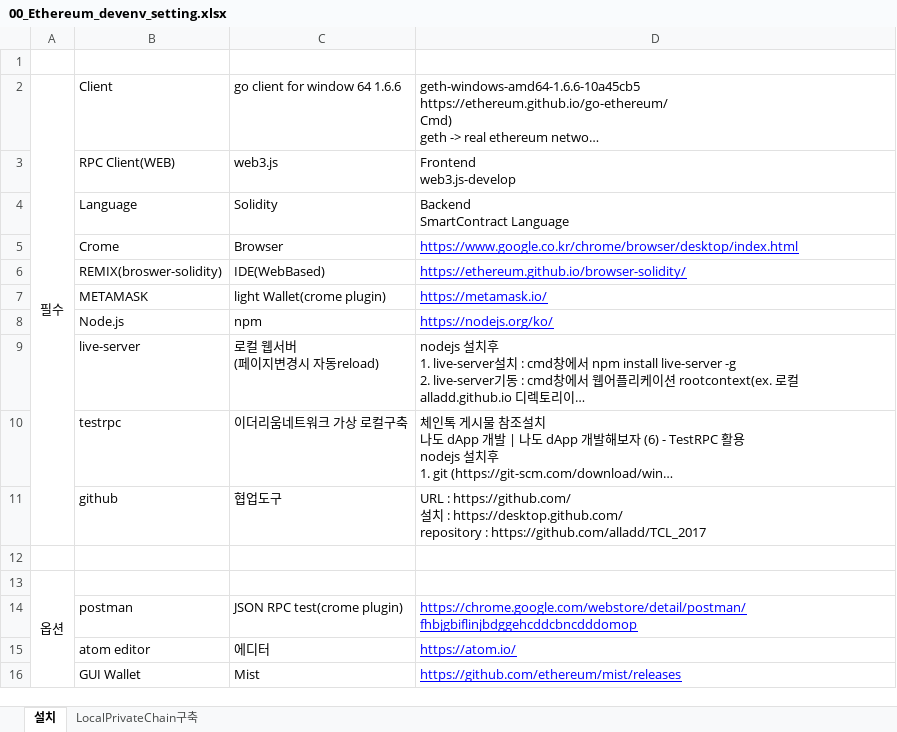
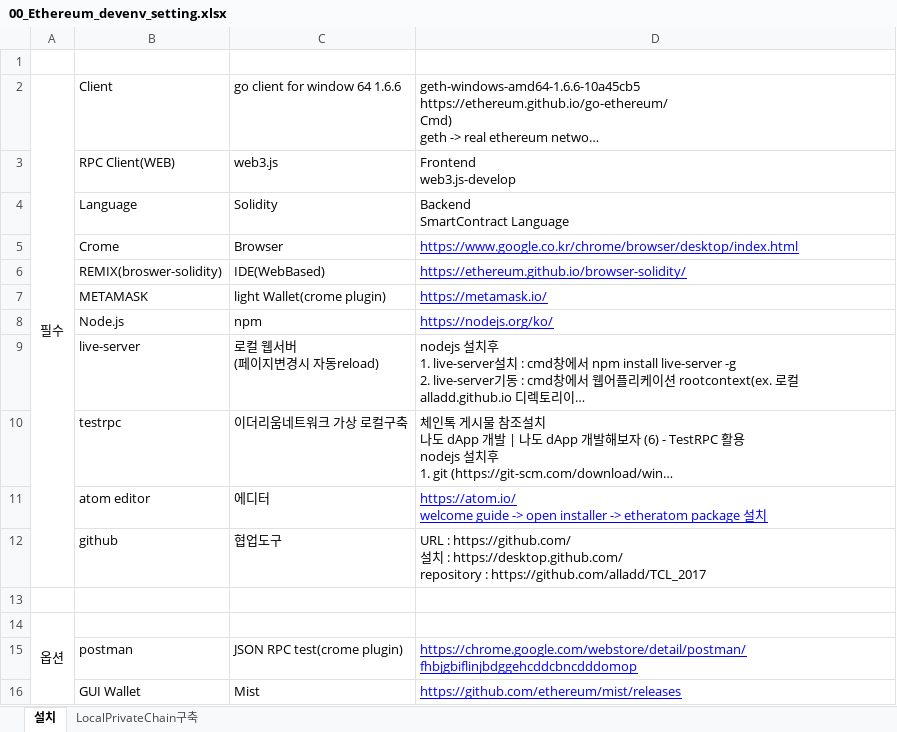
Before and after one commit to alladd/tcl2017, an Excel workbook: 00_dev_environment/00_Ethereum_devenv_setting.xlsx, sheet 설치, drawn as a sheet; long unchanged cells end in …; values as stored, in another font and other column widths than the file's, no borders; removed rows and columns are numbered as before the commit, all else as after; ↵ is a line break in a cell; the diff names each change by its address in the sheet, - before the commit and + after, or states it on an @@ line.

```diff
--- a/00_dev_environment/00_Ethereum_devenv_setting.xlsx (sheet 설치)
+++ b/00_dev_environment/00_Ethereum_devenv_setting.xlsx (sheet 설치)
+row 11:  | atom editor | 에디터 | https://atom.io/ ↵ welcome guide -> open installer -> etheratom package 설치
-row 15:  | atom editor | 에디터 | https://atom.io/
```
Also changed, not shown: 5 other files.
